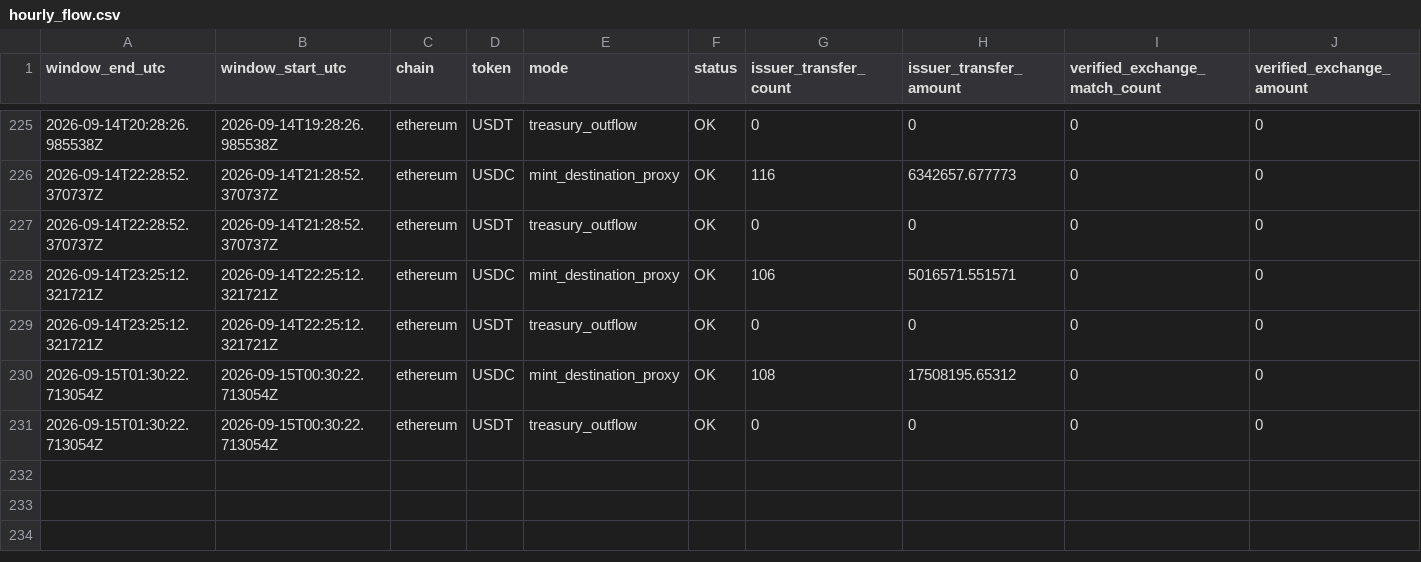
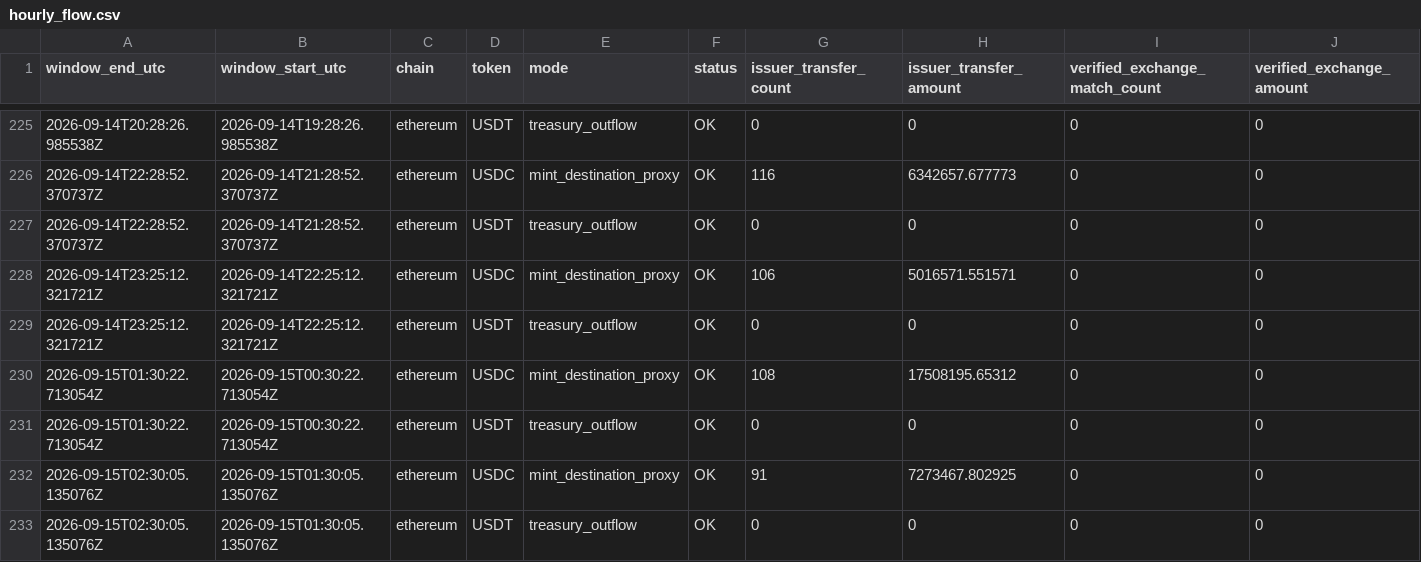
Before and after one commit to sovet12345688-debug/master-alt-cvd, a CSV file: stablecoin_flow/data/hourly_flow.csv, drawn as a sheet; only a part is shown, gaps mark what is left out; rows hold the shown columns only; the diff names each change by its address in the sheet, - before the commit and + after, or states it on an @@ line.

Commit message:
data: hourly stablecoin treasury exchange flow

```diff
--- a/stablecoin_flow/data/hourly_flow.csv
+++ b/stablecoin_flow/data/hourly_flow.csv
+row 232: 2026-09-15T02:30:05.135076Z | 2026-09-15T01:30:05.135076Z | ethereum | USDC | mint_destination_proxy | OK | 91 | 7273467.802925 | 0 | 0
+row 233: 2026-09-15T02:30:05.135076Z | 2026-09-15T01:30:05.135076Z | ethereum | USDT | treasury_outflow | OK | 0 | 0 | 0 | 0
```
Also changed, not shown: 2 other files.
